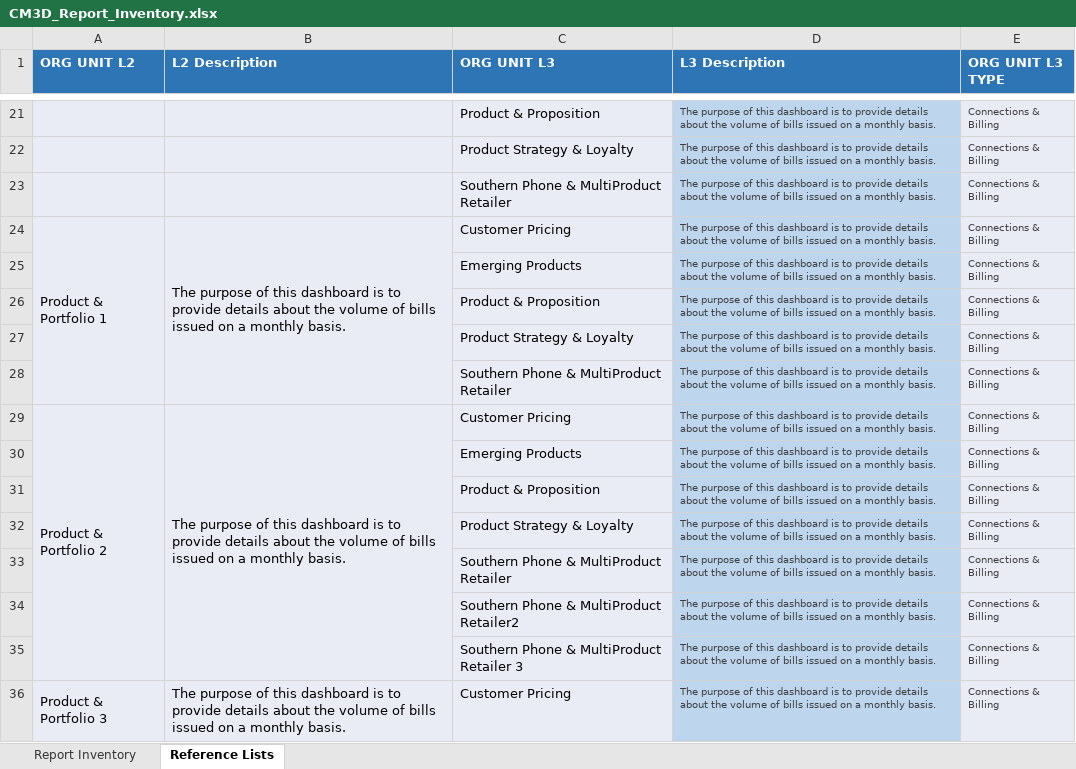
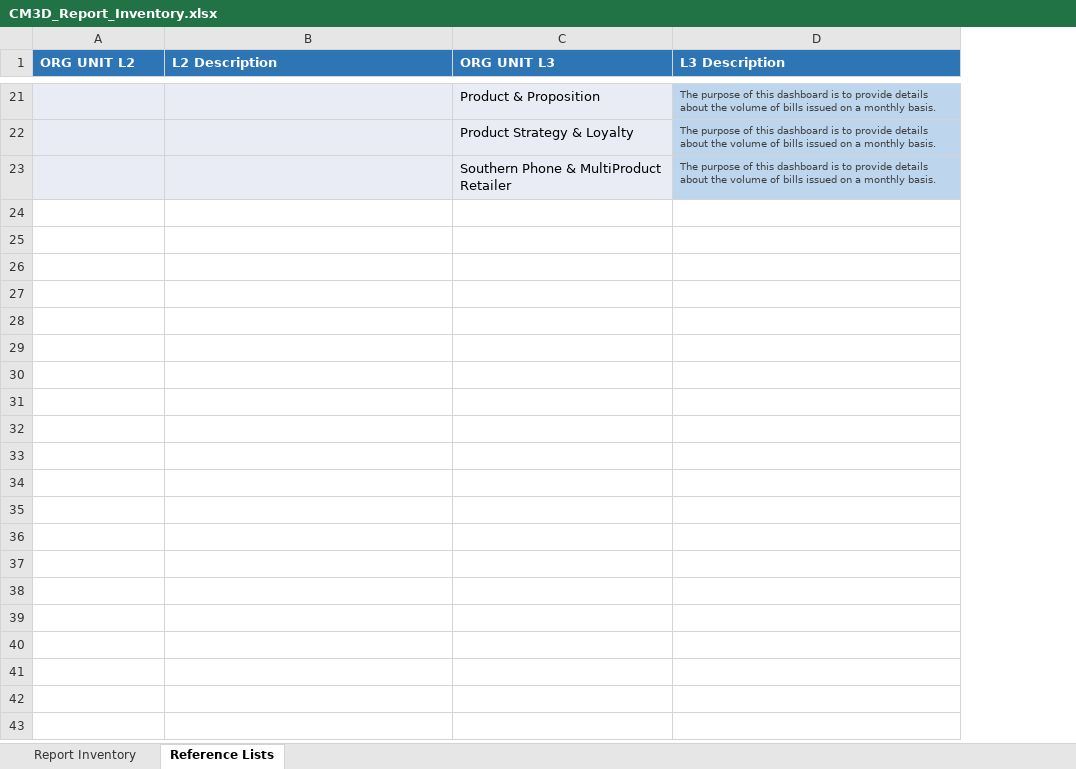
Before and after one commit to shreyas-lucida/POC, an Excel workbook: public/src/assets/excel/CM3D_Report_Inventory.xlsx, sheet Reference Lists, drawn as a sheet; only a part is shown, gaps mark what is left out; values as stored, in another font and other column widths than the file's, no borders; charts and pictures not drawn; the diff covers the shown part only; the diff names each change by its address in the sheet, - before the commit and + after, or states it on an @@ line.

```diff
--- a/public/src/assets/excel/CM3D_Report_Inventory.xlsx (sheet Reference Lists)
+++ b/public/src/assets/excel/CM3D_Report_Inventory.xlsx (sheet Reference Lists)
-column E (ORG UNIT L3 TYPE), rows 21-23: all Connections & Billing
-row 24: Product & Portfolio 1 | The purpose of this dashboard is to provide details about the volume of bills issued on a monthly basis. | Customer Pricing | The purpose of this dashboard is to provide details about the volume of bills issued on a monthly basis. | Connections & Billing
-row 25:  |  | Emerging Products | The purpose of this dashboard is to provide details about the volume of bills issued on a monthly basis. | Connections & Billing
-row 26:  |  | Product & Proposition | The purpose of this dashboard is to provide details about the volume of bills issued on a monthly basis. | Connections & Billing
-row 27:  |  | Product Strategy & Loyalty | The purpose of this dashboard is to provide details about the volume of bills issued on a monthly basis. | Connections & Billing
-row 28:  |  | Southern Phone & MultiProduct Retailer | The purpose of this dashboard is to provide details about the volume of bills issued on a monthly basis. | Connections & Billing
-row 29: Product & Portfolio 2 | The purpose of this dashboard is to provide details about the volume of bills issued on a monthly basis. | Customer Pricing | The purpose of this dashboard is to provide details about the volume of bills issued on a monthly basis. | Connections & Billing
-row 30:  |  | Emerging Products | The purpose of this dashboard is to provide details about the volume of bills issued on a monthly basis. | Connections & Billing
-row 31:  |  | Product & Proposition | The purpose of this dashboard is to provide details about the volume of bills issued on a monthly basis. | Connections & Billing
-row 32:  |  | Product Strategy & Loyalty | The purpose of this dashboard is to provide details about the volume of bills issued on a monthly basis. | Connections & Billing
-row 33:  |  | Southern Phone & MultiProduct Retailer | The purpose of this dashboard is to provide details about the volume of bills issued on a monthly basis. | Connections & Billing
-row 34:  |  | Southern Phone & MultiProduct Retailer2 | The purpose of this dashboard is to provide details about the volume of bills issued on a monthly basis. | Connections & Billing
-row 35:  |  | Southern Phone & MultiProduct Retailer 3 | The purpose of this dashboard is to provide details about the volume of bills issued on a monthly basis. | Connections & Billing
-row 36: Product & Portfolio 3 | The purpose of this dashboard is to provide details about the volume of bills issued on a monthly basis. | Customer Pricing | The purpose of this dashboard is to provide details about the volume of bills issued on a monthly basis. | Connections & Billing
```
Also changed, not shown: 13 removed rows elsewhere in this sheet, sheet Report Inventory, 12 other files.
